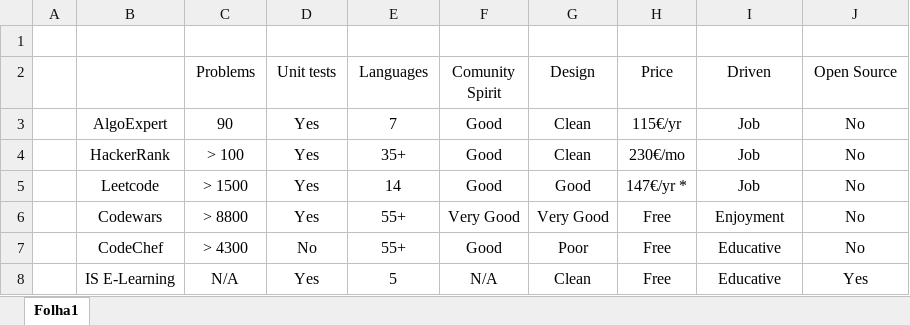
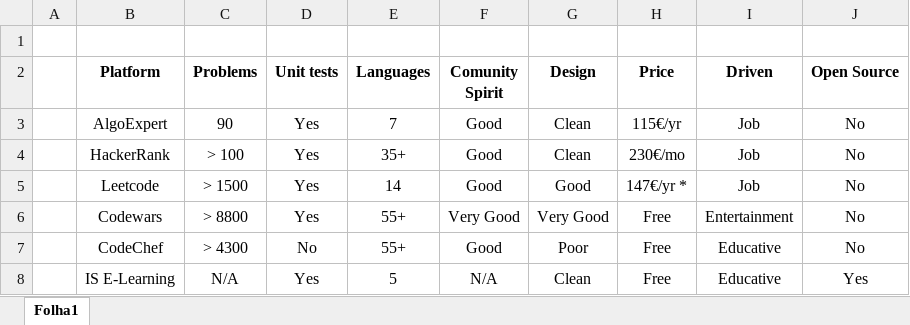
Before and after one commit to joaoesantos/ise_learning, an Excel workbook: Entregaveis/Relatório de progresso/PlatformComparison.xlsx, sheet Folha1, drawn as a sheet; values as stored, in another font and other column widths than the file's, no borders; the diff names each change by its address in the sheet, - before the commit and + after, or states it on an @@ line.

```diff
--- a/Entregaveis/Relatório de progresso/PlatformComparison.xlsx (sheet Folha1)
+++ b/Entregaveis/Relatório de progresso/PlatformComparison.xlsx (sheet Folha1)
-B2: (empty)
+B2: Platform
-C2:J2 bold: off
+C2:J2 bold: on
-I6 (Driven): Enjoyment
+I6 (Driven): Entertainment
```
Also changed, not shown: 1 other file.
